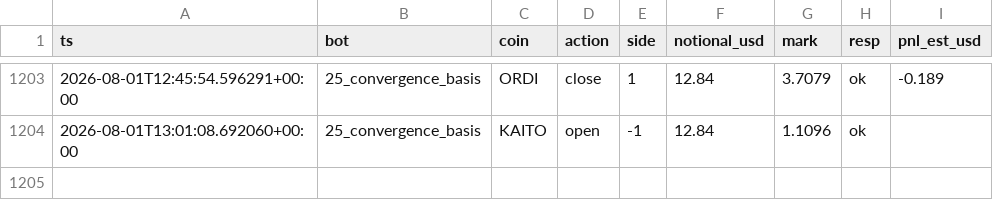
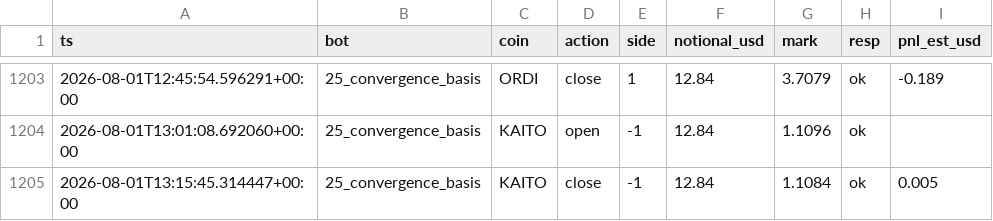
Before and after one commit to BSA-Laky/banc-paper, a CSV file: etat/testnet_trades.csv, drawn as a sheet; only a part is shown, gaps mark what is left out.

```diff
--- a/etat/testnet_trades.csv
+++ b/etat/testnet_trades.csv
@@ -1204 +1204,2 @@ ts,bot,coin,action,side,notional_usd,mark,resp,pnl_est_usd
 2026-08-01T13:01:08.692060+00:00,25_convergence_basis,KAITO,open,-1,12.84,1.1096,ok,
+2026-08-01T13:15:45.314447+00:00,25_convergence_basis,KAITO,close,-1,12.84,1.1084,ok,0.005
```
Also changed, not shown: paper_trades.csv, 15 other files.
